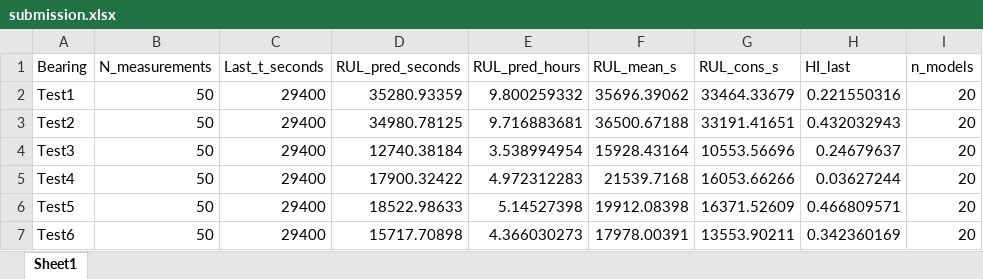
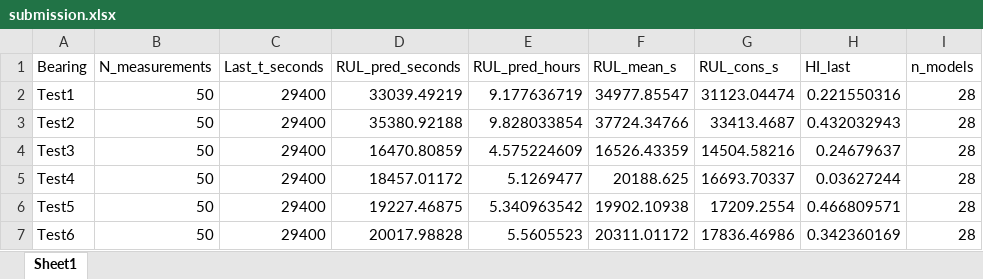
Before and after one commit to do4ai/ajou-bearing, an Excel workbook: 03_김현우_Ensemble/results/submission.xlsx, sheet Sheet1, drawn as a sheet; values as stored, in another font and other column widths than the file's, no borders; the diff names each change by its address in the sheet, - before the commit and + after, or states it on an @@ line.

```diff
--- a/03_김현우_Ensemble/results/submission.xlsx (sheet Sheet1)
+++ b/03_김현우_Ensemble/results/submission.xlsx (sheet Sheet1)
-D2 (RUL_pred_seconds): 35280.93359
+D2 (RUL_pred_seconds): 33039.49219
-E2 (RUL_pred_hours): 9.800259332
+E2 (RUL_pred_hours): 9.177636719
-F2 (RUL_mean_s): 35696.39062
+F2 (RUL_mean_s): 34977.85547
-G2 (RUL_cons_s): 33464.33679
+G2 (RUL_cons_s): 31123.04474
-I2:I7 (n_models): 20
+I2:I7 (n_models): 28
-D3 (RUL_pred_seconds): 34980.78125
+D3 (RUL_pred_seconds): 35380.92188
-E3 (RUL_pred_hours): 9.716883681
+E3 (RUL_pred_hours): 9.828033854
-F3 (RUL_mean_s): 36500.67188
+F3 (RUL_mean_s): 37724.34766
-G3 (RUL_cons_s): 33191.41651
+G3 (RUL_cons_s): 33413.4687
-D4 (RUL_pred_seconds): 12740.38184
+D4 (RUL_pred_seconds): 16470.80859
-E4 (RUL_pred_hours): 3.538994954
+E4 (RUL_pred_hours): 4.575224609
-F4 (RUL_mean_s): 15928.43164
+F4 (RUL_mean_s): 16526.43359
-G4 (RUL_cons_s): 10553.56696
+G4 (RUL_cons_s): 14504.58216
-D5 (RUL_pred_seconds): 17900.32422
+D5 (RUL_pred_seconds): 18457.01172
-E5 (RUL_pred_hours): 4.972312283
+E5 (RUL_pred_hours): 5.1269477
-F5 (RUL_mean_s): 21539.7168
+F5 (RUL_mean_s): 20188.625
-G5 (RUL_cons_s): 16053.66266
+G5 (RUL_cons_s): 16693.70337
-D6 (RUL_pred_seconds): 18522.98633
+D6 (RUL_pred_seconds): 19227.46875
-E6 (RUL_pred_hours): 5.14527398
+E6 (RUL_pred_hours): 5.340963542
-F6 (RUL_mean_s): 19912.08398
+F6 (RUL_mean_s): 19902.10938
-G6 (RUL_cons_s): 16371.52609
+G6 (RUL_cons_s): 17209.2554
-D7 (RUL_pred_seconds): 15717.70898
+D7 (RUL_pred_seconds): 20017.98828
-E7 (RUL_pred_hours): 4.366030273
+E7 (RUL_pred_hours): 5.5605523
-F7 (RUL_mean_s): 17978.00391
+F7 (RUL_mean_s): 20311.01172
-G7 (RUL_cons_s): 13553.90211
+G7 (RUL_cons_s): 17836.46986
```
Also changed, not shown: 13 other files.
